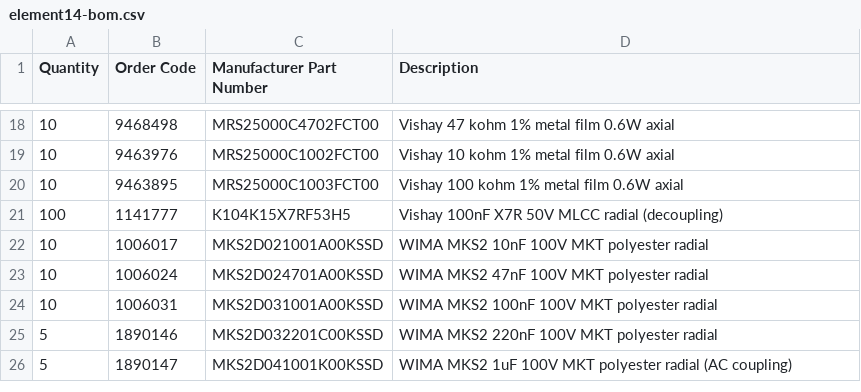
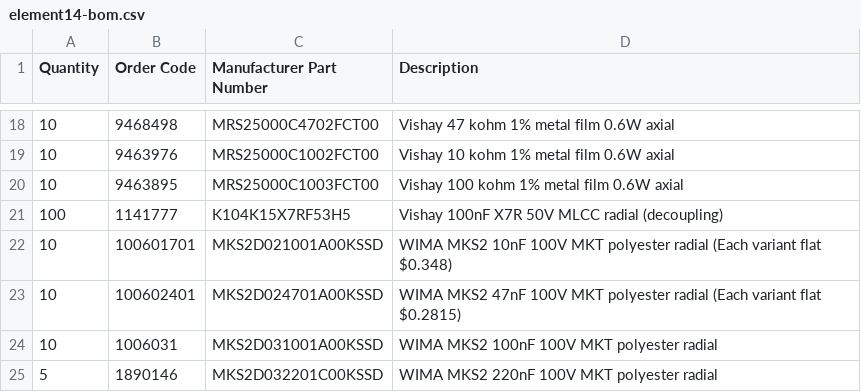
Before and after one commit to gotnull/tinychaos, a CSV file: hardware/element14-bom.csv, drawn as a sheet; only a part is shown, gaps mark what is left out; the shorter side is filled out with more unchanged rows.

Commit message:
chore(bom): update 10nF/47nF film cap SKUs to cheaper E14 flat-price variants
Replace order codes `1006017` (10nF) and `1006024` (47nF) with `100601701` and `100602401` respectively. Both are the same WIMA MKS2D parts but the new SKUs offer a flat unit price ($0.348 and $0.2815) that is cheaper than the tiered pricing of the originals at our order quantity of 10.

```diff
--- a/hardware/element14-bom.csv
+++ b/hardware/element14-bom.csv
@@ -21,4 +21,4 @@ Quantity,Order Code,Manufacturer Part Number,Description
 100,1141777,K104K15X7RF53H5,Vishay 100nF X7R 50V MLCC radial (decoupling)
-10,1006017,MKS2D021001A00KSSD,WIMA MKS2 10nF 100V MKT polyester radial
-10,1006024,MKS2D024701A00KSSD,WIMA MKS2 47nF 100V MKT polyester radial
+10,100601701,MKS2D021001A00KSSD,WIMA MKS2 10nF 100V MKT polyester radial (Each variant flat $0.348)
+10,100602401,MKS2D024701A00KSSD,WIMA MKS2 47nF 100V MKT polyester radial (Each variant flat $0.2815)
 10,1006031,MKS2D031001A00KSSD,WIMA MKS2 100nF 100V MKT polyester radial
```
Also changed, not shown: 1 other file.
